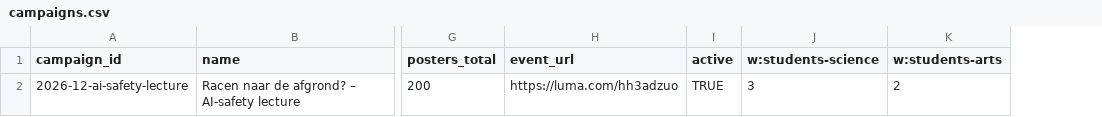
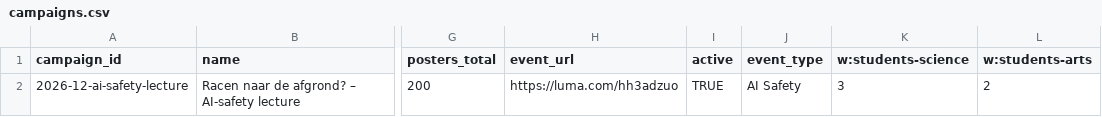
Before and after one commit to mrollier/poster-rounds-app, a CSV file: data/campaigns.csv, drawn as a sheet; only a part is shown, gaps mark what is left out; the diff names each change by its address in the sheet, - before the commit and + after, or states it on an @@ line.

```diff
--- a/data/campaigns.csv
+++ b/data/campaigns.csv
+column J (event_type), row 2: AI Safety
```
Also changed, not shown: data/types.csv, 10 other files.
